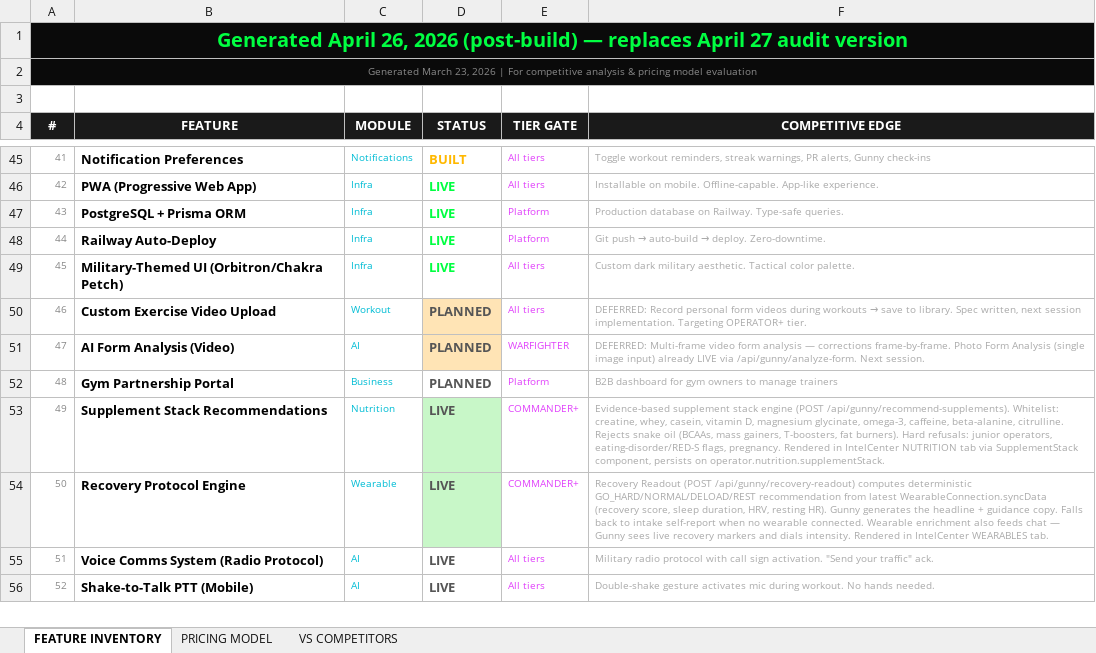
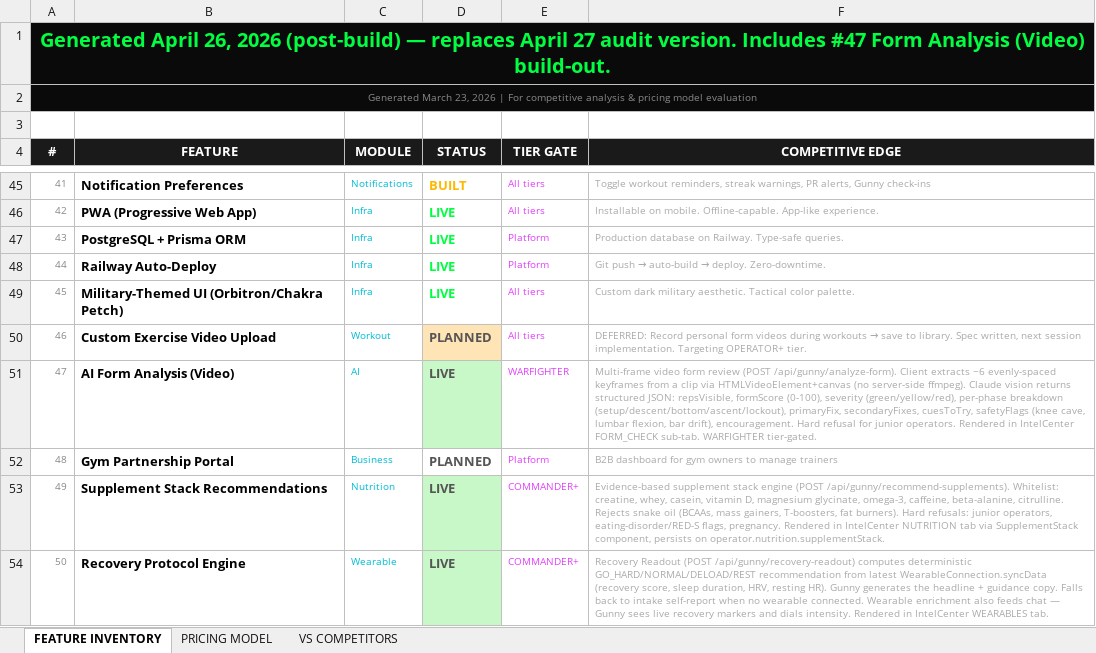
Before and after one commit to LWS0331/guns-up-app, an Excel workbook: docs/GUNS_UP_Feature_Report.xlsx, sheet FEATURE INVENTORY, drawn as a sheet; only a part is shown, gaps mark what is left out; the shorter side is filled out with more unchanged rows; values as stored, in another font and other column widths than the file's, no borders; the diff names each change by its address in the sheet, - before the commit and + after, or states it on an @@ line.

```diff
--- a/docs/GUNS_UP_Feature_Report.xlsx (sheet FEATURE INVENTORY)
+++ b/docs/GUNS_UP_Feature_Report.xlsx (sheet FEATURE INVENTORY)
-A1 (#): …27 audit version
+A1 (#): …27 audit version. Includes #47 Form Analysis (Video) build-out.
-D51 (STATUS): PLANNED
+D51 (STATUS): LIVE
-D51 fill: #FFE4B5
+D51 fill: #C8F7C8
-F51 (COMPETITIVE EDGE): DEFERRED: Multi-frame video form analysis — corrections frame-by-frame. Photo Form Analysis (single image input) already LIVE via /api/gunny/analyze-form. Next session.
+F51 (COMPETITIVE EDGE): Multi-frame video form review (POST /api/gunny/analyze-form). Client extracts ~6 evenly-spaced keyframes from a clip via HTMLVideoElement+canvas (no server-side ffmpeg). Claude vision returns structured JSON: repsVisible, formScore (0-100), severity (green/yellow/red), per-phase breakdown (setup/descent/bottom/ascent/lockout), primaryFix, secondaryFixes, cuesToTry, safetyFlags (knee cave, lumbar flexion, bar drift), encouragement. Hard refusal for junior operators. Rendered in IntelCenter FORM_CHECK sub-tab. WARFIGHTER tier-gated.
```
